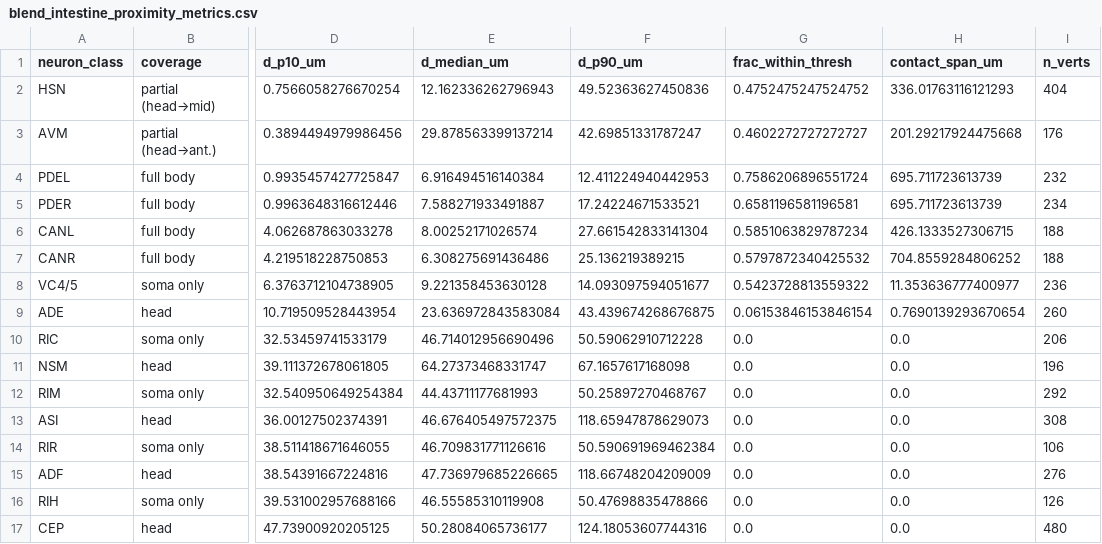
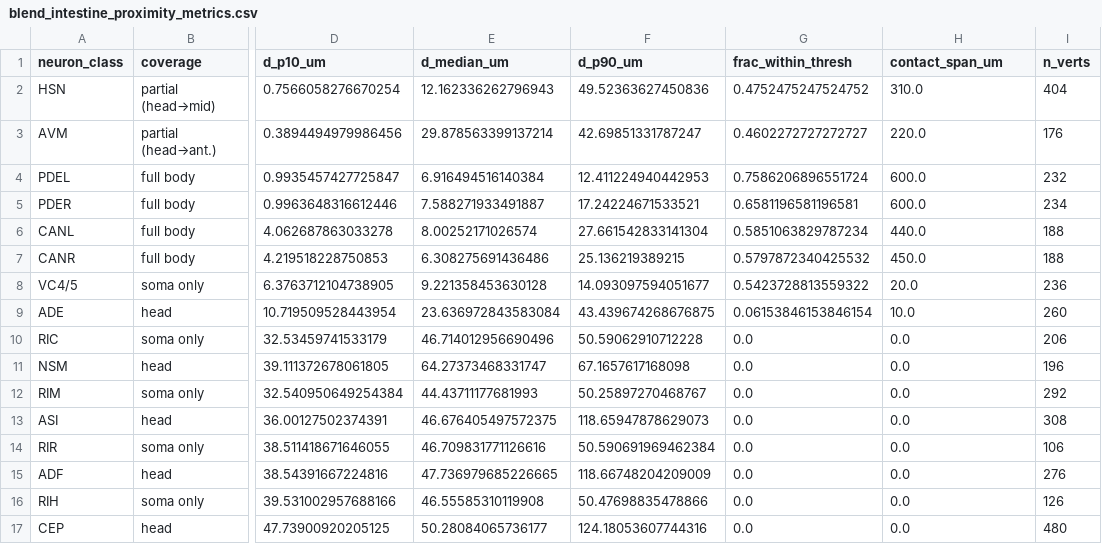
Before and after one commit to ODonnellLab/Malaiwong_Oglu_2026, a CSV file: data/nml_vertices/blend_intestine_proximity_metrics.csv, drawn as a sheet; only a part is shown, gaps mark what is left out; the diff names each change by its address in the sheet, - before the commit and + after, or states it on an @@ line.

```diff
--- a/data/nml_vertices/blend_intestine_proximity_metrics.csv
+++ b/data/nml_vertices/blend_intestine_proximity_metrics.csv
-H2 (contact_span_um): 336.01763116121293
+H2 (contact_span_um): 310.0
-H3 (contact_span_um): 201.29217924475668
+H3 (contact_span_um): 220.0
-H4:H5 (contact_span_um): 695.711723613739
+H4:H5 (contact_span_um): 600.0
-H6 (contact_span_um): 426.1333527306715
+H6 (contact_span_um): 440.0
-H7 (contact_span_um): 704.8559284806252
+H7 (contact_span_um): 450.0
-H8 (contact_span_um): 11.353636777400977
+H8 (contact_span_um): 20.0
-H9 (contact_span_um): 0.7690139293670654
+H9 (contact_span_um): 10.0
```
Also changed, not shown: 9 other files.
